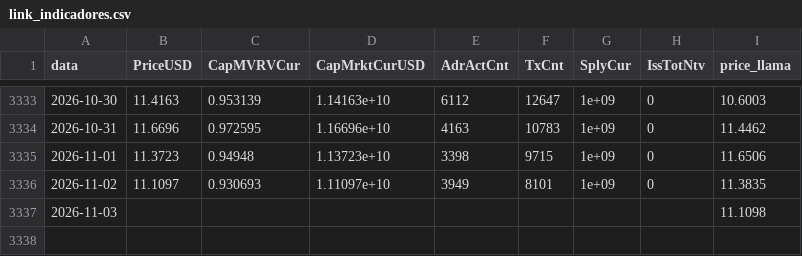
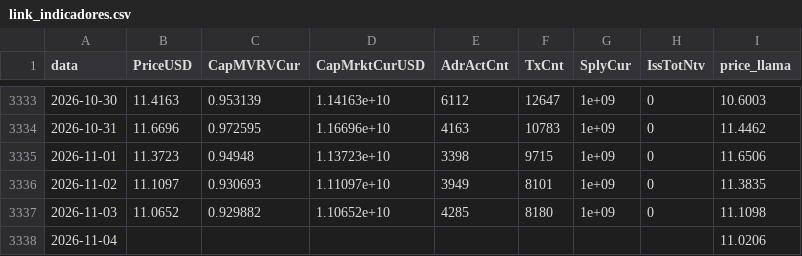
Before and after one commit to JKVitali/pbj-scanner, a CSV file: data/cripto/link_indicadores.csv, drawn as a sheet; only a part is shown, gaps mark what is left out.

```diff
--- a/data/cripto/link_indicadores.csv
+++ b/data/cripto/link_indicadores.csv
@@ -3336,2 +3336,3 @@ data,PriceUSD,CapMVRVCur,CapMrktCurUSD,AdrActCnt,TxCnt,SplyCur,IssTotNtv,price_l
 2026-11-02,11.1097,0.930693,1.11097e+10,3949,8101,1e+09,0,11.3835
-2026-11-03,,,,,,,,11.1098
+2026-11-03,11.0652,0.929882,1.10652e+10,4285,8180,1e+09,0,11.1098
+2026-11-04,,,,,,,,11.0206
```
Also changed, not shown: data/btc/btc_indicadores.csv, data/cripto/eth_indicadores.csv, 9 other files.
